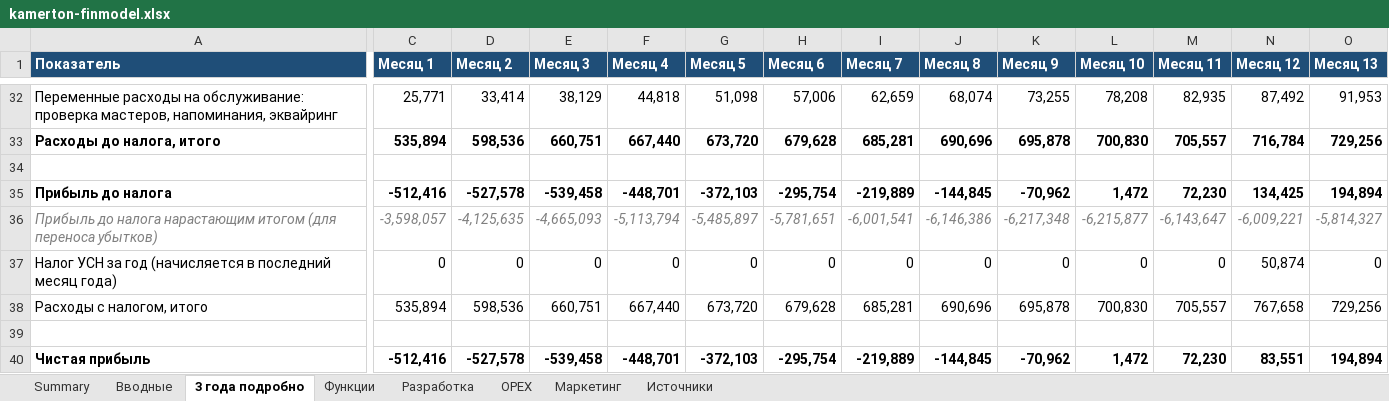
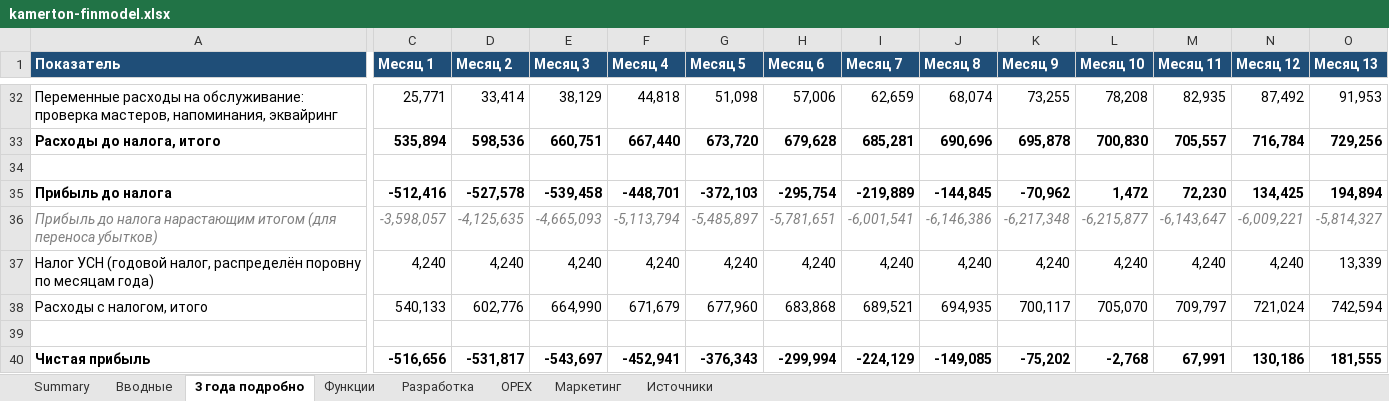
Before and after one commit to belyaevartemg-sudo/ritm, an Excel workbook: kamerton-finmodel.xlsx, sheet 3 года подробно, drawn as a sheet; only a part is shown, gaps mark what is left out; values as stored, in another font and other column widths than the file's, no borders; charts and pictures and conditional formats not drawn; removed rows and columns are numbered as before the commit, all else as after; rows hold the shown columns only; the diff covers the shown part only; the diff names each change by its address in the sheet, - before the commit and + after, or states it on an @@ line.

```diff
--- a/kamerton-finmodel.xlsx (sheet 3 года подробно)
+++ b/kamerton-finmodel.xlsx (sheet 3 года подробно)
-row 37: Налог УСН за год (начисляется в последний месяц года) | 0 | 0 | 0 | 0 | 0 | 0 | 0 | 0 | 0 | 0 | 0 | 50,874 | 0
+row 37: Налог УСН (годовой налог, распределён поровну по месяцам года) | 4,240 | 4,240 | 4,240 | 4,240 | 4,240 | 4,240 | 4,240 | 4,240 | 4,240 | 4,240 | 4,240 | 4,240 | 13,339
-C38 (Месяц 1): 535,894
+C38 (Месяц 1): 540,133
-D38 (Месяц 2): 598,536
+D38 (Месяц 2): 602,776
-E38 (Месяц 3): 660,751
+E38 (Месяц 3): 664,990
-F38 (Месяц 4): 667,440
+F38 (Месяц 4): 671,679
-G38 (Месяц 5): 673,720
+G38 (Месяц 5): 677,960
-H38 (Месяц 6): 679,628
+H38 (Месяц 6): 683,868
-I38 (Месяц 7): 685,281
+I38 (Месяц 7): 689,521
-J38 (Месяц 8): 690,696
+J38 (Месяц 8): 694,935
-K38 (Месяц 9): 695,878
+K38 (Месяц 9): 700,117
-L38 (Месяц 10): 700,830
+L38 (Месяц 10): 705,070
-M38 (Месяц 11): 705,557
+M38 (Месяц 11): 709,797
-N38 (Месяц 12): 767,658
+N38 (Месяц 12): 721,024
-O38 (Месяц 13): 729,256
+O38 (Месяц 13): 742,594
-C40 (Месяц 1): -512,416
+C40 (Месяц 1): -516,656
-D40 (Месяц 2): -527,578
+D40 (Месяц 2): -531,817
-E40 (Месяц 3): -539,458
+E40 (Месяц 3): -543,697
-F40 (Месяц 4): -448,701
+F40 (Месяц 4): -452,941
-G40 (Месяц 5): -372,103
+G40 (Месяц 5): -376,343
-H40 (Месяц 6): -295,754
+H40 (Месяц 6): -299,994
-I40 (Месяц 7): -219,889
+I40 (Месяц 7): -224,129
-J40 (Месяц 8): -144,845
+J40 (Месяц 8): -149,085
-K40 (Месяц 9): -70,962
+K40 (Месяц 9): -75,202
-L40 (Месяц 10): 1,472
+L40 (Месяц 10): -2,768
-M40 (Месяц 11): 72,230
+M40 (Месяц 11): 67,991
-N40 (Месяц 12): 83,551
+N40 (Месяц 12): 130,186
-O40 (Месяц 13): 194,894
+O40 (Месяц 13): 181,555
```
Also changed, not shown: 79 edited cells elsewhere in this sheet, sheet Summary, charts or pictures.
